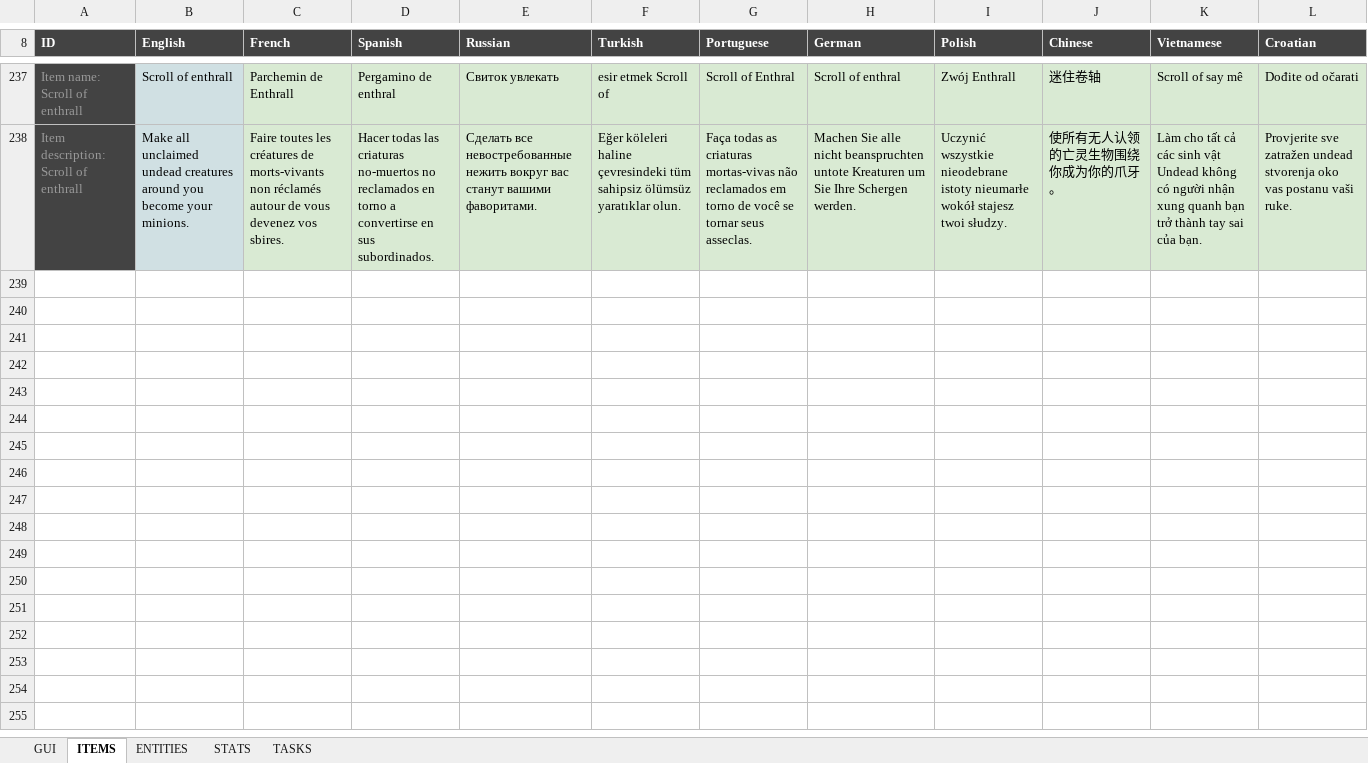
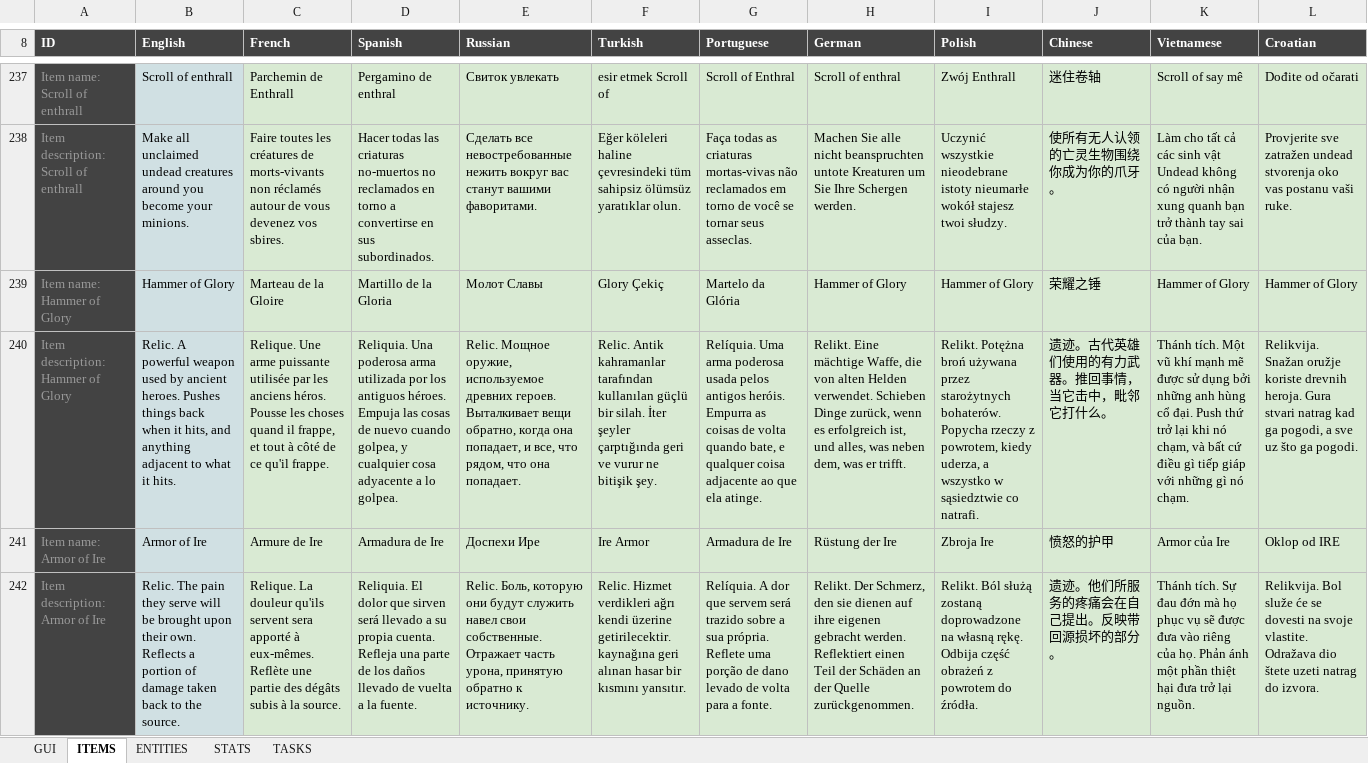
Before and after one commit to Arcanorum/rogueworld, an Excel workbook: server/Dungeonz.io translations.xlsx, sheet ITEMS, drawn as a sheet; only a part is shown, gaps mark what is left out; values as stored, in another font and other column widths than the file's, no borders; charts and pictures not drawn; the diff covers the shown part only; the diff names each change by its address in the sheet, - before the commit and + after, or states it on an @@ line.

Commit message:
Update relic staffs sprites

```diff
--- a/server/Dungeonz.io translations.xlsx (sheet ITEMS)
+++ b/server/Dungeonz.io translations.xlsx (sheet ITEMS)
+row 239: Item name: Hammer of Glory | Hammer of Glory | Marteau de la Gloire | Martillo de la Gloria | Молот Славы | Glory Çekiç | Martelo da Glória | Hammer of Glory | Hammer of Glory | 荣耀之锤 | Hammer of Glory | Hammer of Glory
+row 240: Item description: Hammer of Glory | Relic. A powerful weapon used by ancient heroes. Pushes things back when it hits, and anything adjacent to what it hits. | Relique. Une arme puissante utilisée par les anciens héros. Pousse les choses quand il frappe, et tout à côté de ce qu'il frappe. | Reliquia. Una poderosa arma utilizada por los antiguos héroes. Empuja las cosas de nuevo cuando golpea, y cualquier cosa adyacente a lo golpea. | Relic. Мощное оружие, используемое древних героев. Выталкивает вещи обратно, когда она попадает, и все, что рядом, что она попадает. | Relic. Antik kahramanlar tarafından kullanılan güçlü bir silah. İter şeyler çarptığında geri ve vurur ne bitişik şey. | Relíquia. Uma arma poderosa usada pelos antigos heróis. Empurra as coisas de volta quando bate, e qualquer coisa adjacente ao que ela atinge. | Relikt. Eine mächtige Waffe, die von alten Helden verwendet. Schieben Dinge zurück, wenn es erfolgreich ist, und alles, was neben dem, was er trifft. | Relikt. Potężna broń używana przez starożytnych bohaterów. Popycha rzeczy z powrotem, kiedy uderza, a wszystko w sąsiedztwie co natrafi. | 遗迹。古代英雄们使用的有力武器。推回事情，当它击中，毗邻它打什么。 | Thánh tích. Một vũ khí mạnh mẽ được sử dụng bởi những anh hùng cổ đại. Push thứ trở lại khi nó chạm, và bất cứ điều gì tiếp giáp với những gì nó chạm. | Relikvija. Snažan oružje koriste drevnih heroja. Gura stvari natrag kad ga pogodi, a sve uz što ga pogodi.
+row 241: Item name: Armor of Ire | Armor of Ire | Armure de Ire | Armadura de Ire | Доспехи Ире | Ire Armor | Armadura de Ire | Rüstung der Ire | Zbroja Ire | 愤怒的护甲 | Armor của Ire | Oklop od IRE
+row 242: Item description: Armor of Ire | Relic. The pain they serve will be brought upon their own. Reflects a portion of damage taken back to the source. | Relique. La douleur qu'ils servent sera apporté à eux-mêmes. Reflète une partie des dégâts subis à la source. | Reliquia. El dolor que sirven será llevado a su propia cuenta. Refleja una parte de los daños llevado de vuelta a la fuente. | Relic. Боль, которую они будут служить навел свои собственные. Отражает часть урона, принятую обратно к источнику. | Relic. Hizmet verdikleri ağrı kendi üzerine getirilecektir. kaynağına geri alınan hasar bir kısmını yansıtır. | Relíquia. A dor que servem será trazido sobre a sua própria. Reflete uma porção de dano levado de volta para a fonte. | Relikt. Der Schmerz, den sie dienen auf ihre eigenen gebracht werden. Reflektiert einen Teil der Schäden an der Quelle zurückgenommen. | Relikt. Ból służą zostaną doprowadzone na własną rękę. Odbija część obrażeń z powrotem do źródła. | 遗迹。他们所服务的疼痛会在自己提出。反映带回源损坏的部分。 | Thánh tích. Sự đau đớn mà họ phục vụ sẽ được đưa vào riêng của họ. Phản ánh một phần thiệt hại đưa trở lại nguồn. | Relikvija. Bol služe će se dovesti na svoje vlastite. Odražava dio štete uzeti natrag do izvora.
```
Also changed, not shown: 4 added rows elsewhere in this sheet, 7 other files.
